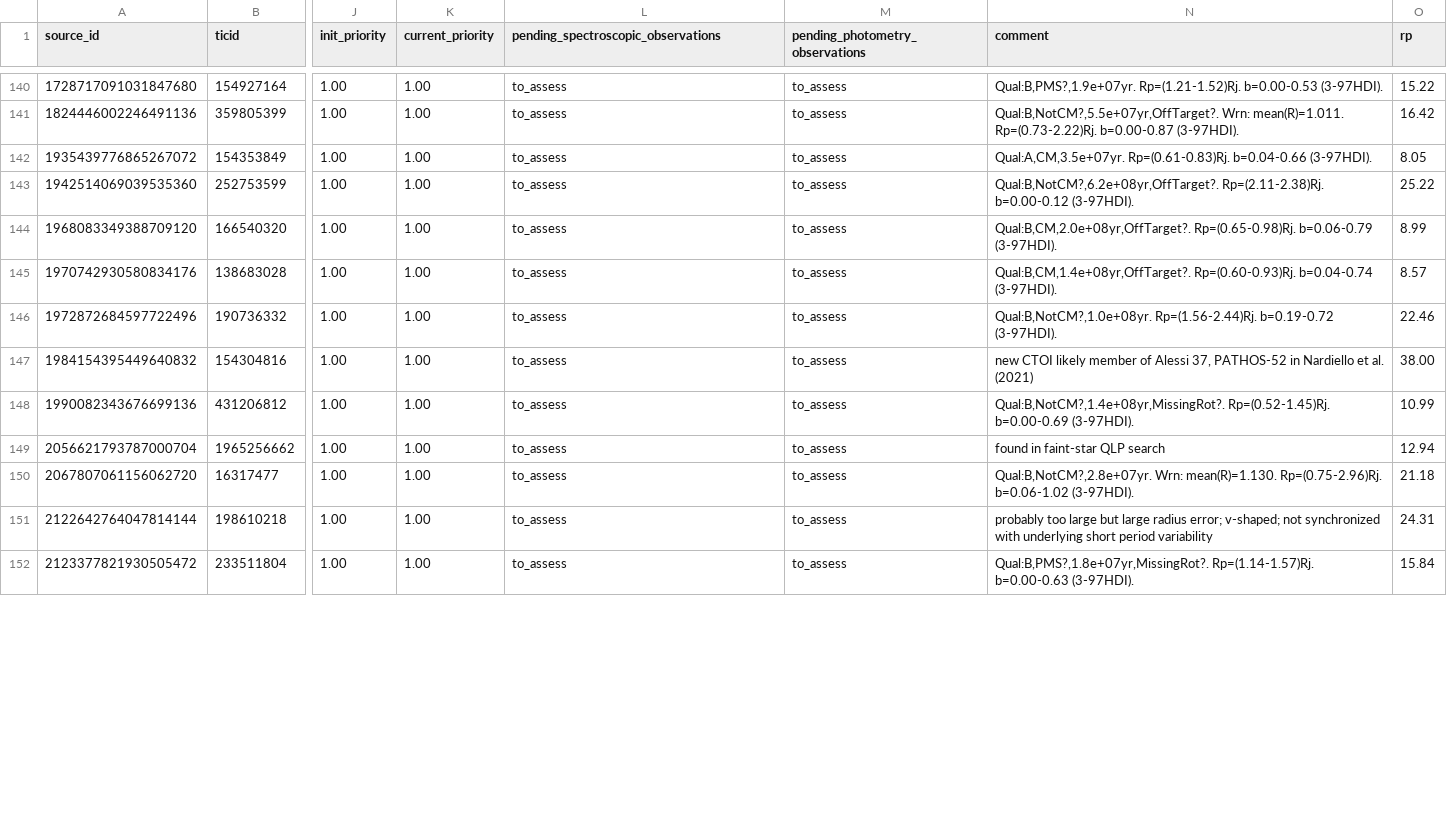
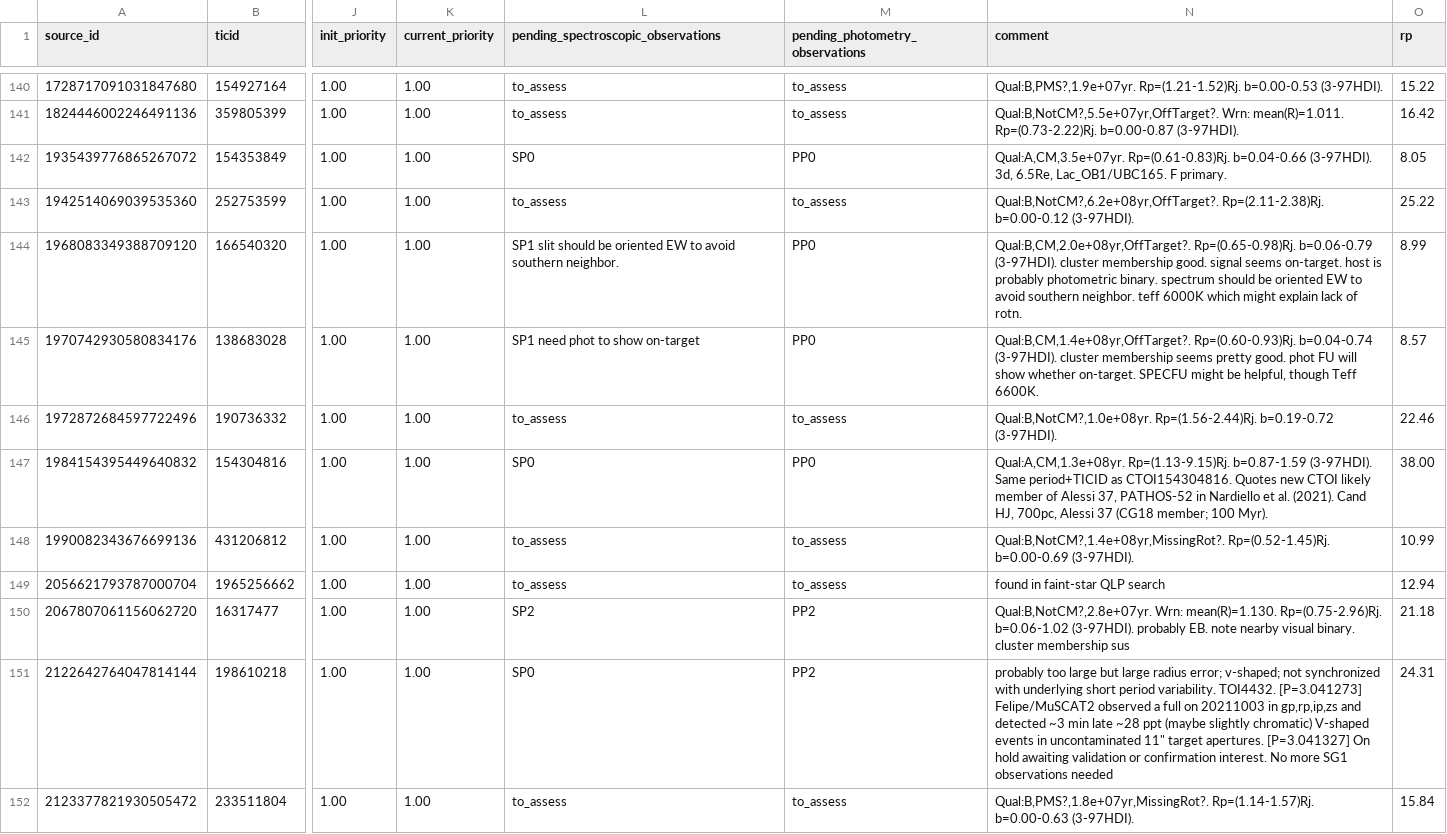
Before and after one commit to lgbouma/cdips_followup, a CSV file: data/candidate_database/candidates.csv, drawn as a sheet; only a part is shown, gaps mark what is left out; the diff covers the shown part only; the diff names each change by its address in the sheet, - before the commit and + after, or states it on an @@ line.

Commit message:
update cand db

```diff
--- a/data/candidate_database/candidates.csv
+++ b/data/candidate_database/candidates.csv
-L142: to_assess
+L142: SP0
-M142 (pending_photometry_observations): to_assess
+M142 (pending_photometry_observations): PP0
-N142 (comment): …b=0.04-0.66 (3-97HDI).
+N142 (comment): …b=0.04-0.66 (3-97HDI). 3d, 6.5Re, Lac_OB1/UBC165. F primary.
-L144: to_assess
+L144: SP1 slit should be oriented EW to avoid southern neighbor.
-M144:M145 (pending_photometry_observations): to_assess
+M144:M145 (pending_photometry_observations): PP0
-N144 (comment): …b=0.06-0.79 (3-97HDI).
+N144 (comment): …b=0.06-0.79 (3-97HDI). cluster membership good. signal seems on-target. host is probably photometric binary. spectrum should be oriented EW to avoid southern neighbor. teff 6000K which might explain lack of rotn.
-L145: to_assess
+L145: SP1 need phot to show on-target
-N145 (comment): …b=0.04-0.74 (3-97HDI).
+N145 (comment): …b=0.04-0.74 (3-97HDI). cluster membership seems pretty good. phot FU will show whether on-target. SPECFU might be helpful, though Teff 6600K.
-L147: to_assess
+L147: SP0
-M147 (pending_photometry_observations): to_assess
+M147 (pending_photometry_observations): PP0
-N147 (comment): new CTOI likely member of Alessi 37, PATHOS-52 in Nardiello et al. (2021)
+N147 (comment): Qual:A,CM,1.3e+08yr. Rp=(1.13-9.15)Rj. b=0.87-1.59 (3-97HDI). Same period+TICID as CTOI154304816. Quotes new CTOI likely member of Alessi 37, PATHOS-52 in Nardiello et al. (2021). Cand HJ, 700pc, Alessi 37 (CG18 member; 100 Myr).
-L150: to_assess
+L150: SP2
-M150:M151 (pending_photometry_observations): to_assess
+M150:M151 (pending_photometry_observations): PP2
-N150 (comment): …b=0.06-1.02 (3-97HDI).
+N150 (comment): …b=0.06-1.02 (3-97HDI). probably EB. note nearby visual binary. cluster membership sus
-L151: to_assess
+L151: SP0
-N151 (comment): …short period variability
+N151 (comment): …short period variability. TOI4432. [P=3.041273] Felipe/MuSCAT2 observed a full on 20211003 in gp,rp,ip,zs and detected ~3 min late ~28 ppt (maybe slightly chromatic) V-shaped events in uncontaminated 11" target apertures. [P=3.041327] On hold awaiting validation or confirmation interest. No more SG1 observations needed
```
Also changed, not shown: 59 edited cells elsewhere in this file.
